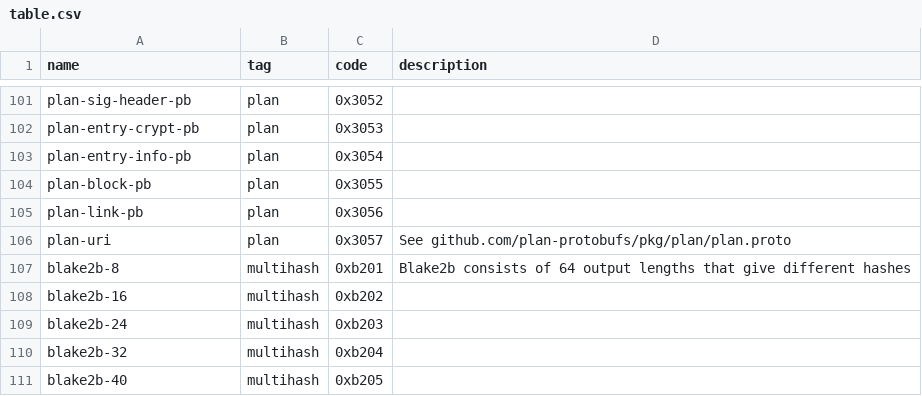
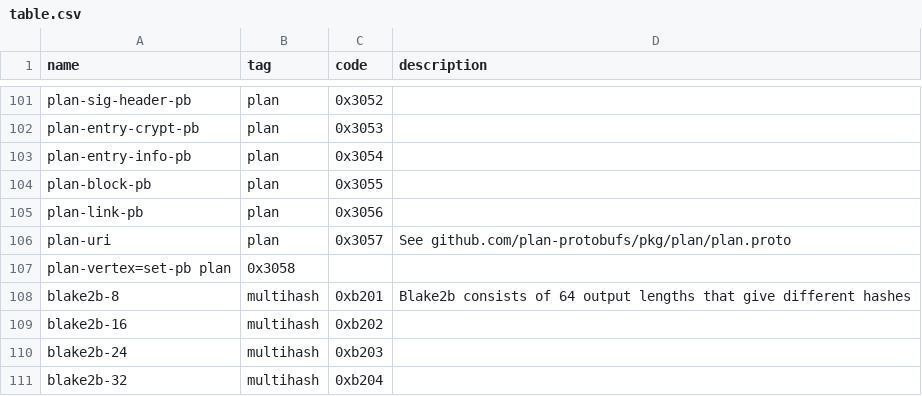
Before and after one commit to plan-systems/multicodec, a CSV file: table.csv, drawn as a sheet; only a part is shown, gaps mark what is left out; the shorter side is filled out with more unchanged rows; the diff names each change by its address in the sheet, - before the commit and + after, or states it on an @@ line.

Commit message:
added plan-vertex-set-pb

```diff
--- a/table.csv
+++ b/table.csv
+row 107: plan-vertex=set-pb plan | 0x3058
```
